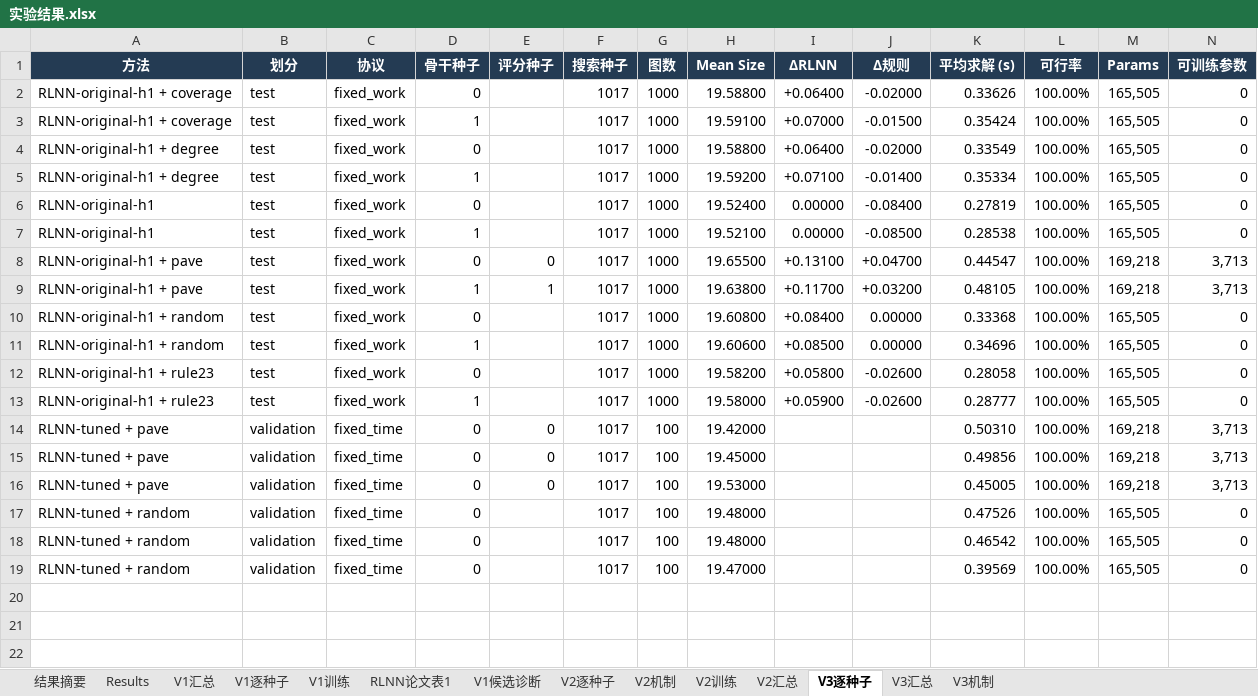
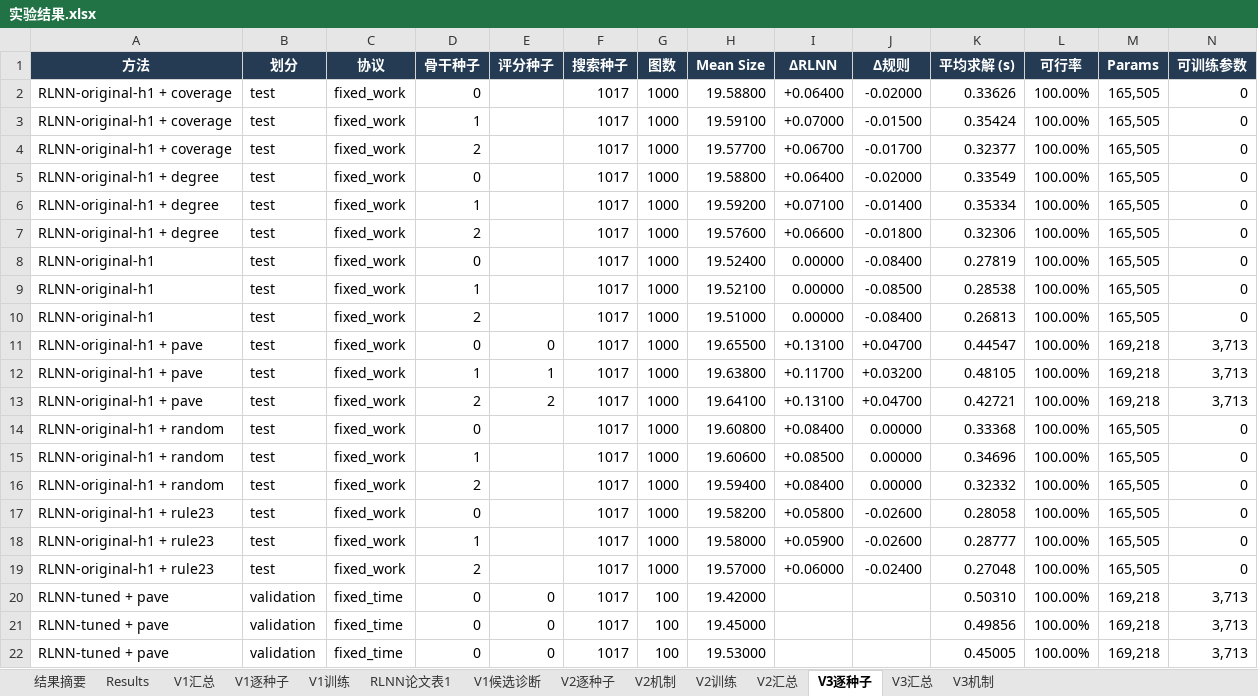
Before and after one commit to YuqiWang-code/RLNN_lab, an Excel workbook: docs/实验结果.xlsx, sheet V3逐种子, drawn as a sheet; only a part is shown; the shorter side is filled out with more unchanged rows; values as stored, in another font and other column widths than the file's, no borders; rows hold the shown columns only; the diff names each change by its address in the sheet, - before the commit and + after, or states it on an @@ line.

```diff
--- a/docs/实验结果.xlsx (sheet V3逐种子)
+++ b/docs/实验结果.xlsx (sheet V3逐种子)
+row 4: RLNN-original-h1 + coverage | test | fixed_work | 2 |  | 1017 | 1000 | 19.57700 | +0.06700 | -0.01700 | 0.32377 | 100.00% | 165,505 | 0
+row 7: RLNN-original-h1 + degree | test | fixed_work | 2 |  | 1017 | 1000 | 19.57600 | +0.06600 | -0.01800 | 0.32306 | 100.00% | 165,505 | 0
+row 10: RLNN-original-h1 | test | fixed_work | 2 |  | 1017 | 1000 | 19.51000 | 0.00000 | -0.08400 | 0.26813 | 100.00% | 165,505 | 0
+row 13: RLNN-original-h1 + pave | test | fixed_work | 2 | 2 | 1017 | 1000 | 19.64100 | +0.13100 | +0.04700 | 0.42721 | 100.00% | 169,218 | 3,713
+row 16: RLNN-original-h1 + random | test | fixed_work | 2 |  | 1017 | 1000 | 19.59400 | +0.08400 | 0.00000 | 0.32332 | 100.00% | 165,505 | 0
+row 19: RLNN-original-h1 + rule23 | test | fixed_work | 2 |  | 1017 | 1000 | 19.57000 | +0.06000 | -0.02400 | 0.27048 | 100.00% | 165,505 | 0
```
Also changed, not shown: sheet V3汇总, formulas that keep their value, 12 other files.
